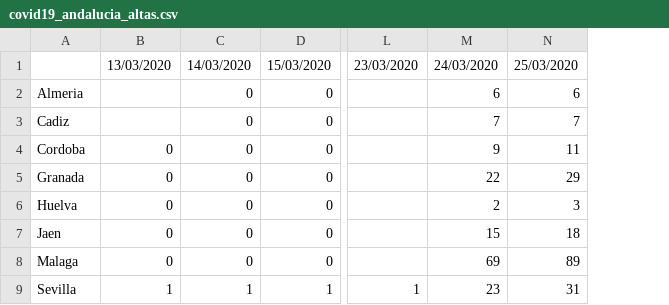
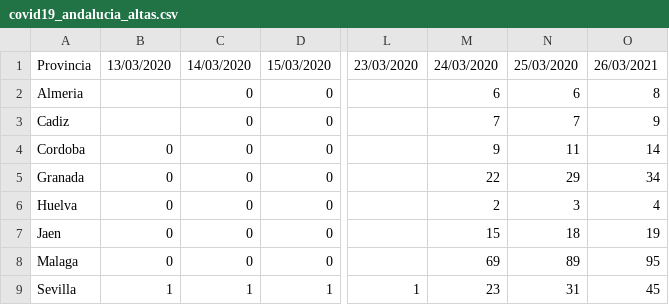
Before and after one commit to dajito/covid-19-andalucia, a CSV file: covid19_andalucia_altas.csv, drawn as a sheet; only a part is shown, gaps mark what is left out; the diff names each change by its address in the sheet, - before the commit and + after, or states it on an @@ line.

```diff
--- a/covid19_andalucia_altas.csv
+++ b/covid19_andalucia_altas.csv
+column O, rows 1-9: 26/03/2021 | 8 | 9 | 14 | 34 | 4 | 19 | 95 | 45
-A1: (empty)
+A1: Provincia
```
Also changed, not shown: covid19_andalucia_curados.csv, covid19_andalucia_fallecimientos.csv, 2 other files.
